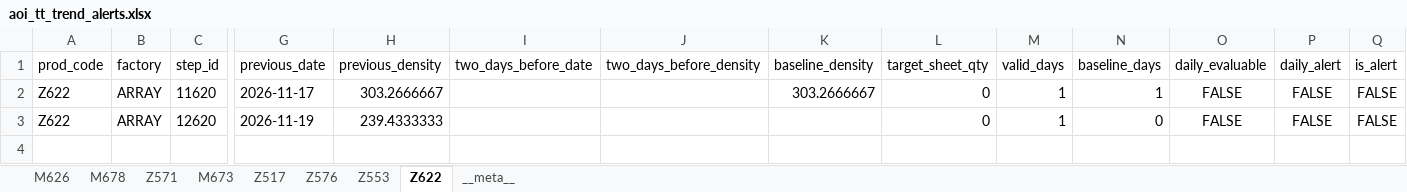
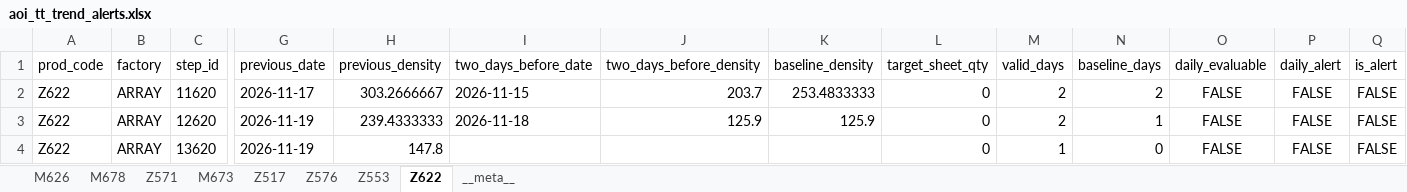
Before and after one commit to wzygio/vivo-project, an Excel workbook: resources/inline_domain/aoi_tt/aoi_tt_trend_alerts.xlsx, sheet Z622, drawn as a sheet; only a part is shown, gaps mark what is left out; values as stored, in another font and other column widths than the file's, no borders; rows hold the shown columns only; the diff names each change by its address in the sheet, - before the commit and + after, or states it on an @@ line.

```diff
--- a/resources/inline_domain/aoi_tt/aoi_tt_trend_alerts.xlsx (sheet Z622)
+++ b/resources/inline_domain/aoi_tt/aoi_tt_trend_alerts.xlsx (sheet Z622)
-I2 (two_days_before_date): (empty)
+I2 (two_days_before_date): 2026-11-15
-J2 (two_days_before_density): (empty)
+J2 (two_days_before_density): 203.7
-K2 (baseline_density): 303.2666667
+K2 (baseline_density): 253.4833333
-M2:M3 (valid_days): 1
+M2:M3 (valid_days): 2
-N2 (baseline_days): 1
+N2 (baseline_days): 2
-I3 (two_days_before_date): (empty)
+I3 (two_days_before_date): 2026-11-18
-J3 (two_days_before_density): (empty)
+J3 (two_days_before_density): 125.9
-K3 (baseline_density): (empty)
+K3 (baseline_density): 125.9
-N3 (baseline_days): 0
+N3 (baseline_days): 1
+row 4: Z622 | ARRAY | 13620 | 2026-11-19 | 147.8 |  |  |  | 0 | 1 | 0 | FALSE | FALSE | FALSE
```
Also changed, not shown: sheet __meta__, sheet Z553, resources/inline_domain/spc/spc_cpk_cpm_decoration.xlsx, resources/inline_domain/spc/spc_outlier_filters.xlsx, 44 other files.
